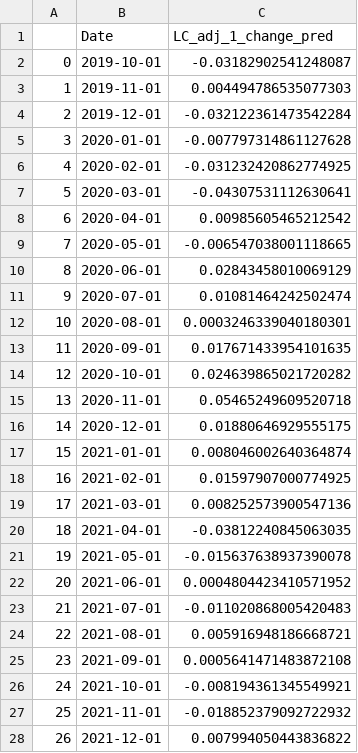
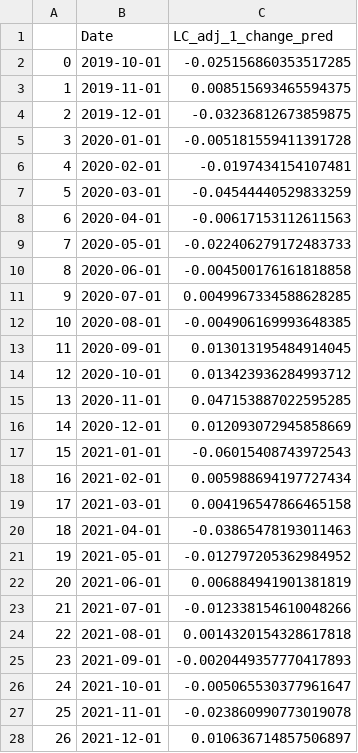
Before and after one commit to Sharkyboy51/Relationship-Between-Equities-and-Structured-Finance-of-FinTech-Lending-Firms, a CSV file: LC_preds.csv, drawn as a sheet; only a part is shown; the diff covers the shown part only.

```diff
--- a/LC_preds.csv
+++ b/LC_preds.csv
@@ -1,28 +1,28 @@
 ,Date,LC_adj_1_change_pred
-0,2019-10-01,-0.03182902541248087
-1,2019-11-01,0.004494786535077303
-2,2019-12-01,-0.032122361473542284
-3,2020-01-01,-0.007797314861127628
-4,2020-02-01,-0.031232420862774925
-5,2020-03-01,-0.04307531112630641
-6,2020-04-01,0.00985605465212542
-7,2020-05-01,-0.006547038001118665
-8,2020-06-01,0.02843458010069129
-9,2020-07-01,0.01081464242502474
-10,2020-08-01,0.0003246339040180301
-11,2020-09-01,0.017671433954101635
-12,2020-10-01,0.024639865021720282
-13,2020-11-01,0.05465249609520718
-14,2020-12-01,0.01880646929555175
-15,2021-01-01,0.008046002640364874
-16,2021-02-01,0.01597907000774925
-17,2021-03-01,0.008252573900547136
-18,2021-04-01,-0.03812240845063035
-19,2021-05-01,-0.015637638937390078
-20,2021-06-01,0.0004804423410571952
-21,2021-07-01,-0.011020868005420483
-22,2021-08-01,0.005916948186668721
-23,2021-09-01,0.0005641471483872108
-24,2021-10-01,-0.008194361345549921
-25,2021-11-01,-0.018852379092722932
-26,2021-12-01,0.007994050443836822
+0,2019-10-01,-0.025156860353517285
+1,2019-11-01,0.008515693465594375
+2,2019-12-01,-0.03236812673859875
+3,2020-01-01,-0.005181559411391728
+4,2020-02-01,-0.0197434154107481
+5,2020-03-01,-0.04544440529833259
+6,2020-04-01,-0.00617153112611563
+7,2020-05-01,-0.022406279172483733
+8,2020-06-01,-0.004500176161818858
+9,2020-07-01,0.0049967334588628285
+10,2020-08-01,-0.004906169993648385
+11,2020-09-01,0.013013195484914045
+12,2020-10-01,0.013423936284993712
+13,2020-11-01,0.047153887022595285
+14,2020-12-01,0.012093072945858669
+15,2021-01-01,-0.06015408743972543
+16,2021-02-01,0.005988694197727434
+17,2021-03-01,0.004196547866465158
+18,2021-04-01,-0.03865478193011463
+19,2021-05-01,-0.012797205362984952
+20,2021-06-01,0.006884941901381819
+21,2021-07-01,-0.012338154610048266
+22,2021-08-01,0.0014320154328617818
+23,2021-09-01,-0.0020449357770417893
+24,2021-10-01,-0.005065530377961647
+25,2021-11-01,-0.023860990773019078
+26,2021-12-01,0.010636714857506897
```
Also changed, not shown: 9 edited cells elsewhere in this file, OPRT_preds.csv, SOFI_preds.csv, 12 other files.
